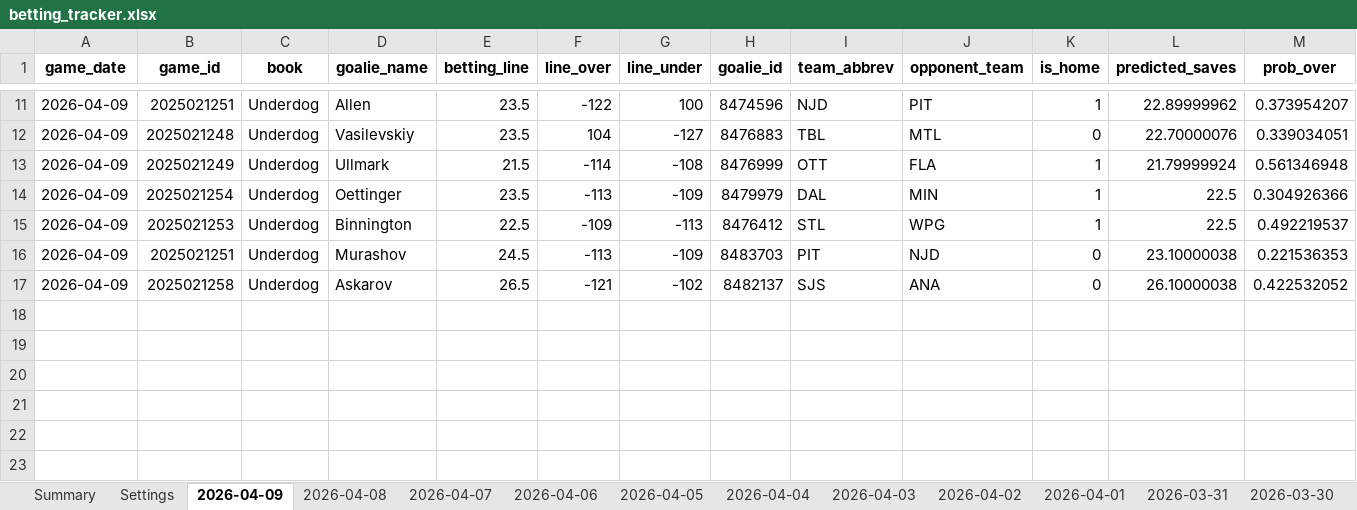
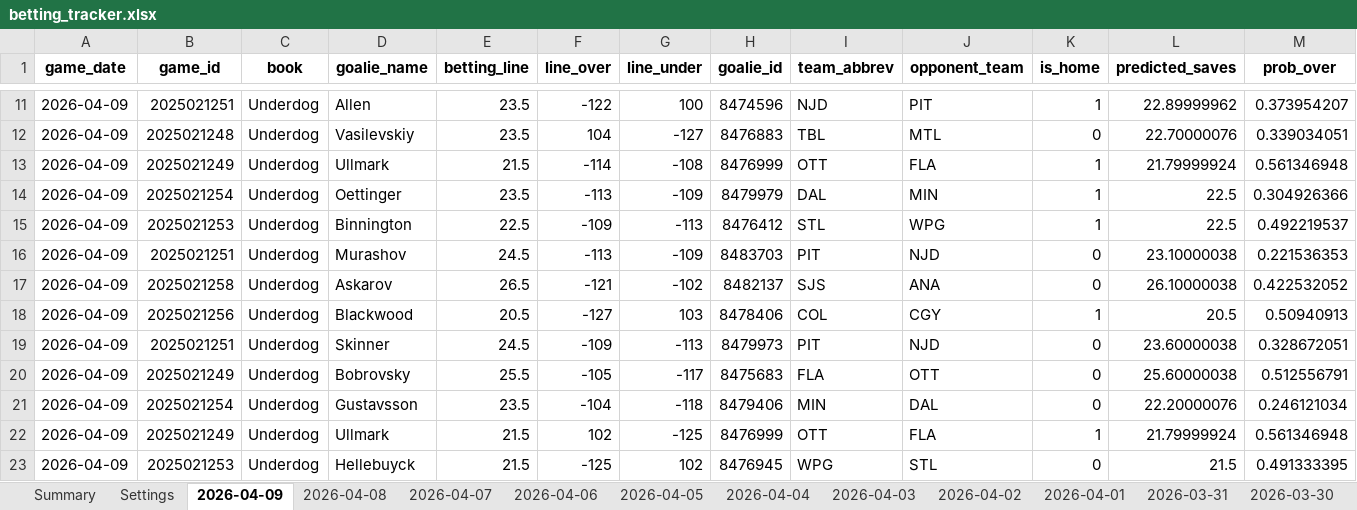
Before and after one commit to jjakemoss/saves-model-v3, an Excel workbook: betting_tracker.xlsx, sheet 2026-04-09, drawn as a sheet; only a part is shown, gaps mark what is left out; values as stored, in another font and other column widths than the file's, no borders; rows hold the shown columns only; the diff names each change by its address in the sheet, - before the commit and + after, or states it on an @@ line.

```diff
--- a/betting_tracker.xlsx (sheet 2026-04-09)
+++ b/betting_tracker.xlsx (sheet 2026-04-09)
+row 18: 2026-04-09 | 2025021256 | Underdog | Blackwood | 20.5 | -127 | 103 | 8478406 | COL | CGY | 1 | 20.5 | 0.50940913
+row 19: 2026-04-09 | 2025021251 | Underdog | Skinner | 24.5 | -109 | -113 | 8479973 | PIT | NJD | 0 | 23.60000038 | 0.328672051
+row 20: 2026-04-09 | 2025021249 | Underdog | Bobrovsky | 25.5 | -105 | -117 | 8475683 | FLA | OTT | 0 | 25.60000038 | 0.512556791
+row 21: 2026-04-09 | 2025021254 | Underdog | Gustavsson | 23.5 | -104 | -118 | 8479406 | MIN | DAL | 0 | 22.20000076 | 0.246121034
+row 22: 2026-04-09 | 2025021249 | Underdog | Ullmark | 21.5 | 102 | -125 | 8476999 | OTT | FLA | 1 | 21.79999924 | 0.561346948
+row 23: 2026-04-09 | 2025021253 | Underdog | Hellebuyck | 21.5 | -125 | 102 | 8476945 | WPG | STL | 0 | 21.5 | 0.491333395
```
